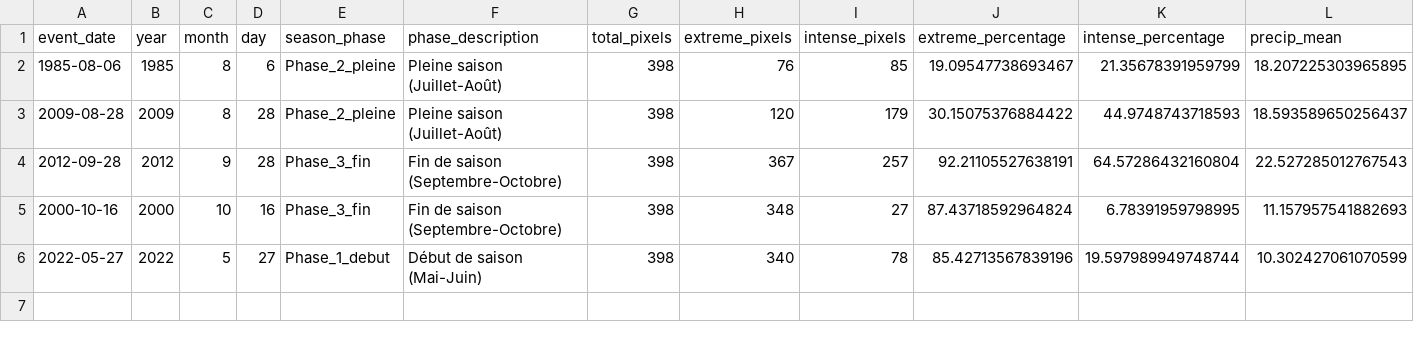
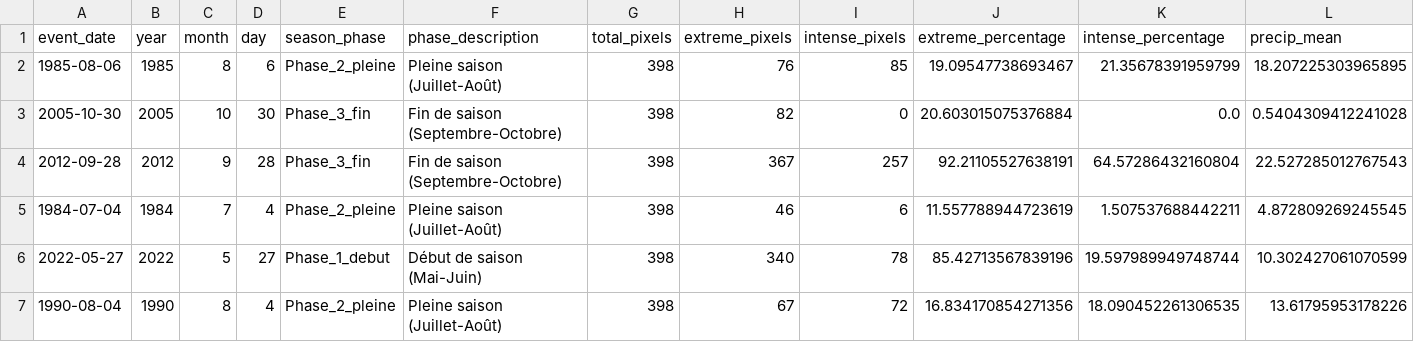
Before and after one commit to laityfaye/ClimaSen, a CSV file: outputs/specific_events_qgis/events_summary_statistics.csv, drawn as a sheet; only a part is shown; removed rows and columns are numbered as before the commit, all else as after; rows hold the shown columns only; the diff names each change by its address in the sheet, - before the commit and + after, or states it on an @@ line.

```diff
--- a/outputs/specific_events_qgis/events_summary_statistics.csv
+++ b/outputs/specific_events_qgis/events_summary_statistics.csv
-row 3: 2009-08-28 | 2009 | 8 | 28 | Phase_2_pleine | Pleine saison (Juillet-Août) | 398 | 120 | 179 | 30.15075376884422 | 44.9748743718593 | 18.593589650256437
+row 3: 2005-10-30 | 2005 | 10 | 30 | Phase_3_fin | Fin de saison (Septembre-Octobre) | 398 | 82 | 0 | 20.603015075376884 | 0.0 | 0.5404309412241028
-row 5: 2000-10-16 | 2000 | 10 | 16 | Phase_3_fin | Fin de saison (Septembre-Octobre) | 398 | 348 | 27 | 87.43718592964824 | 6.78391959798995 | 11.157957541882693
+row 5: 1984-07-04 | 1984 | 7 | 4 | Phase_2_pleine | Pleine saison (Juillet-Août) | 398 | 46 | 6 | 11.557788944723619 | 1.507537688442211 | 4.872809269245545
+row 7: 1990-08-04 | 1990 | 8 | 4 | Phase_2_pleine | Pleine saison (Juillet-Août) | 398 | 67 | 72 | 16.834170854271356 | 18.090452261306535 | 13.61795953178226
```
Also changed, not shown: outputs/clustering/Phase_1_debut/Phase_1_debut_cluster_characteristics.csv, outputs/clustering/Phase_1_debut/Phase_1_debut_events_with_clusters.csv, 28 other files.
